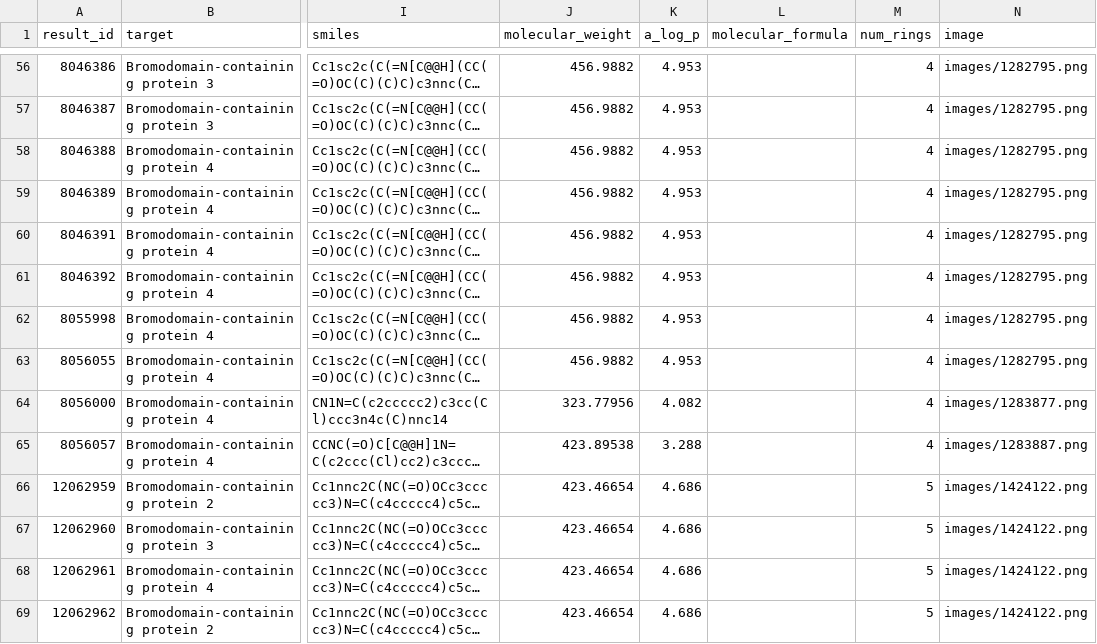
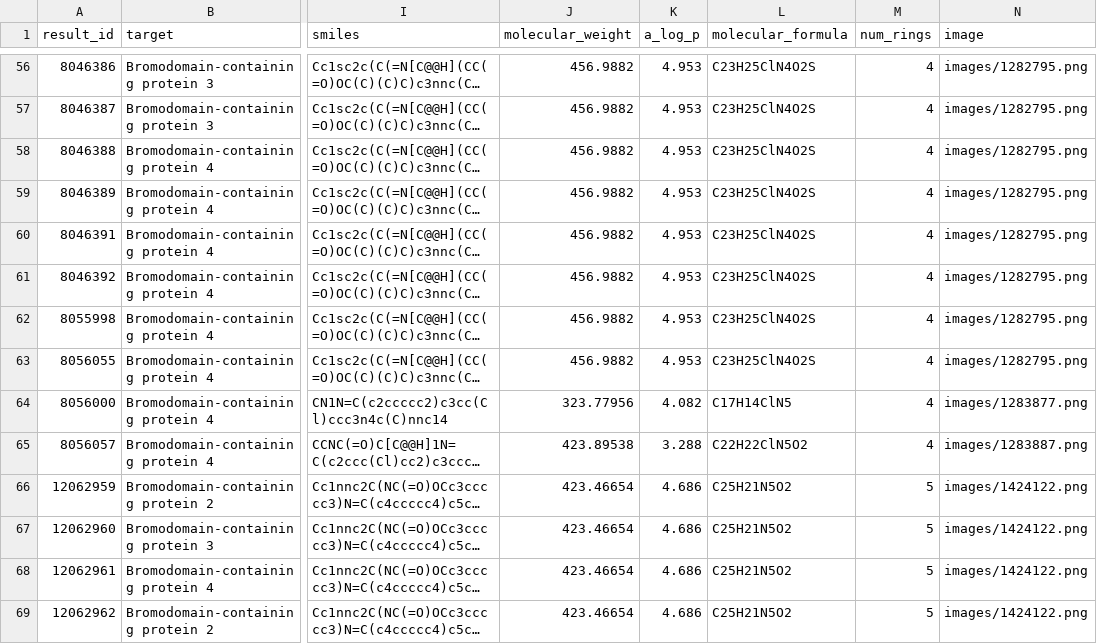
Before and after one commit to Krayonn/minotaur, a CSV file: django_api/minotaur/compounds.csv, drawn as a sheet; only a part is shown, gaps mark what is left out; long unchanged cells end in …; the diff covers the shown part only; the diff names each change by its address in the sheet, - before the commit and + after, or states it on an @@ line.

```diff
--- a/django_api/minotaur/compounds.csv
+++ b/django_api/minotaur/compounds.csv
-L56:L63 (molecular_formula): (empty)
+L56:L63 (molecular_formula): C23H25ClN4O2S
-L64 (molecular_formula): (empty)
+L64 (molecular_formula): C17H14ClN5
-L65 (molecular_formula): (empty)
+L65 (molecular_formula): C22H22ClN5O2
-L66:L69 (molecular_formula): (empty)
+L66:L69 (molecular_formula): C25H21N5O2
```
Also changed, not shown: 149 edited cells elsewhere in this file, 7 other files.
